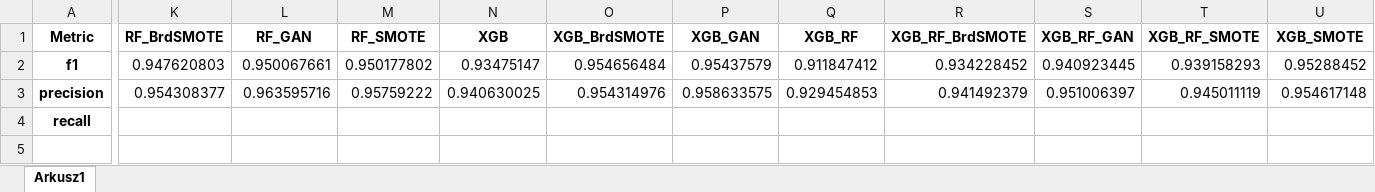
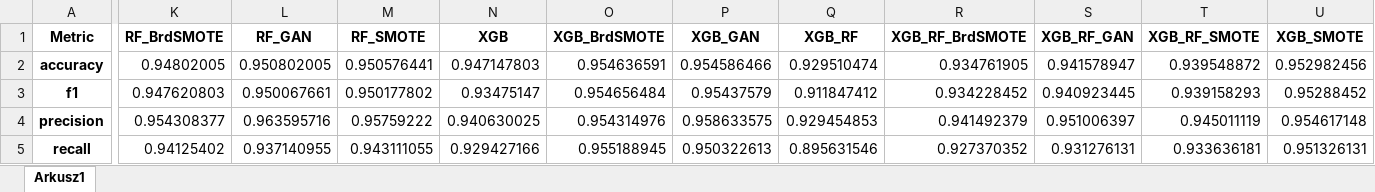
Before and after one commit to BeNNeTTcik/xgboost, an Excel workbook: reports/spambase/cross.xlsx, sheet Arkusz1, drawn as a sheet; only a part is shown, gaps mark what is left out; values as stored, in another font and other column widths than the file's, no borders; addresses are those after the commit; rows hold the shown columns only; the diff names each change by its address in the sheet, - before the commit and + after, or states it on an @@ line.

```diff
--- a/reports/spambase/cross.xlsx (sheet Arkusz1)
+++ b/reports/spambase/cross.xlsx (sheet Arkusz1)
+row 2: accuracy | 0.94802005 | 0.950802005 | 0.950576441 | 0.947147803 | 0.954636591 | 0.954586466 | 0.929510474 | 0.934761905 | 0.941578947 | 0.939548872 | 0.952982456
-K5 (RF_BrdSMOTE): (empty)
+K5 (RF_BrdSMOTE): 0.94125402
-L5 (RF_GAN): (empty)
+L5 (RF_GAN): 0.937140955
-M5 (RF_SMOTE): (empty)
+M5 (RF_SMOTE): 0.943111055
-N5 (XGB): (empty)
+N5 (XGB): 0.929427166
-O5 (XGB_BrdSMOTE): (empty)
+O5 (XGB_BrdSMOTE): 0.955188945
-P5 (XGB_GAN): (empty)
+P5 (XGB_GAN): 0.950322613
-Q5 (XGB_RF): (empty)
+Q5 (XGB_RF): 0.895631546
-R5 (XGB_RF_BrdSMOTE): (empty)
+R5 (XGB_RF_BrdSMOTE): 0.927370352
-S5 (XGB_RF_GAN): (empty)
+S5 (XGB_RF_GAN): 0.931276131
-T5 (XGB_RF_SMOTE): (empty)
+T5 (XGB_RF_SMOTE): 0.933636181
-U5 (XGB_SMOTE): (empty)
+U5 (XGB_SMOTE): 0.951326131
```
Also changed, not shown: reports/spambase/cross_std.xlsx, 3 other files.
